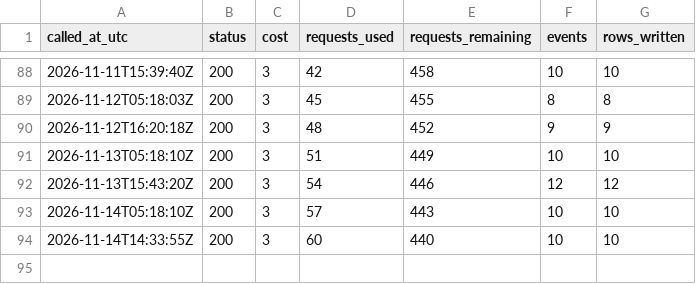
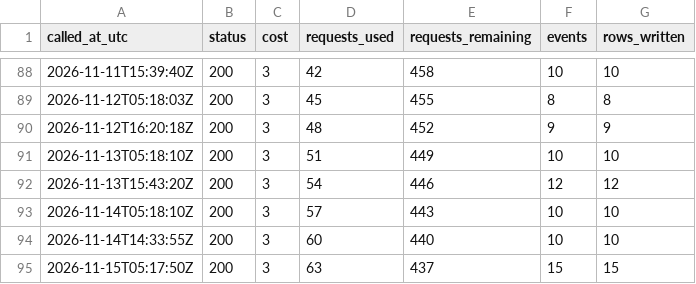
Before and after one commit to straf10/675hoops-Euroleague-Analytics, a CSV file: odds/api_calls.csv, drawn as a sheet; only a part is shown, gaps mark what is left out.

```diff
--- a/odds/api_calls.csv
+++ b/odds/api_calls.csv
@@ -94 +94,2 @@ called_at_utc,status,cost,requests_used,requests_remaining,events,rows_written
 2026-11-14T14:33:55Z,200,3,60,440,10,10
+2026-11-15T05:17:50Z,200,3,63,437,15,15
```
Also changed, not shown: odds/euroleague_2026-27.csv, 1 other file.
